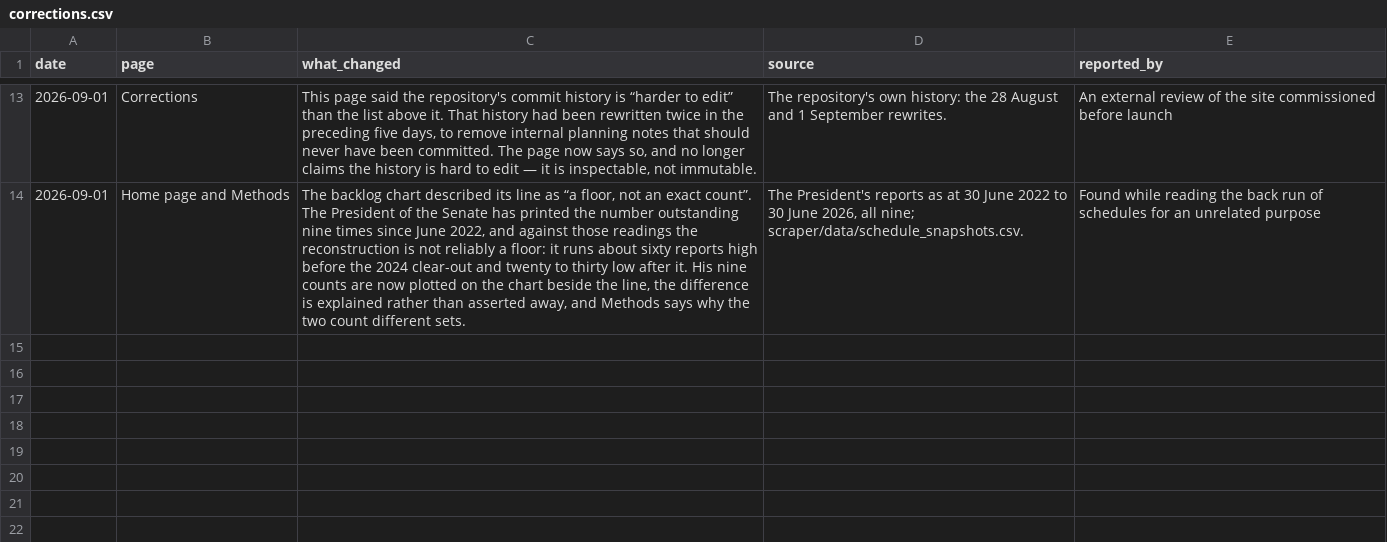
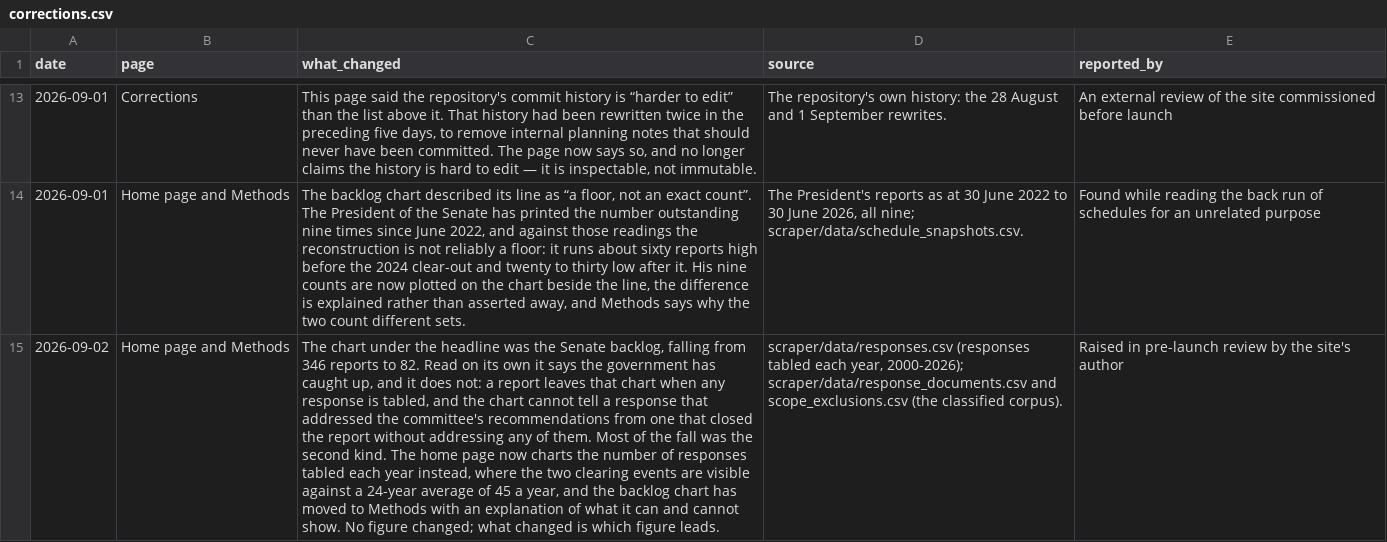
Before and after one commit to toohardbasket-lab/toohardbasket, a CSV file: scraper/data/corrections.csv, drawn as a sheet; only a part is shown, gaps mark what is left out; the diff names each change by its address in the sheet, - before the commit and + after, or states it on an @@ line.

```diff
--- a/scraper/data/corrections.csv
+++ b/scraper/data/corrections.csv
+row 15: 2026-09-02 | Home page and Methods | The chart under the headline was the Senate backlog, falling from 346 reports to 82. Read on its own it says the government has caught up, and it does not: a report leaves that chart when any response is tabled, and the chart cannot tell a response that addressed the committee's recommendations from one that closed the report without addressing any of them. Most of the fall was the second kind. The home page now charts the number of responses tabled each year instead, where the two clearing events are visible against a 24-year average of 45 a year, and the backlog chart has moved to Methods with an explanation of what it can and cannot show. No figure changed; what changed is which figure leads. | scraper/data/responses.csv (responses tabled each year, 2000-2026); scraper/data/response_documents.csv and scope_exclusions.csv (the classified corpus). | Raised in pre-launch review by the site's author
```
Also changed, not shown: 5 other files.
